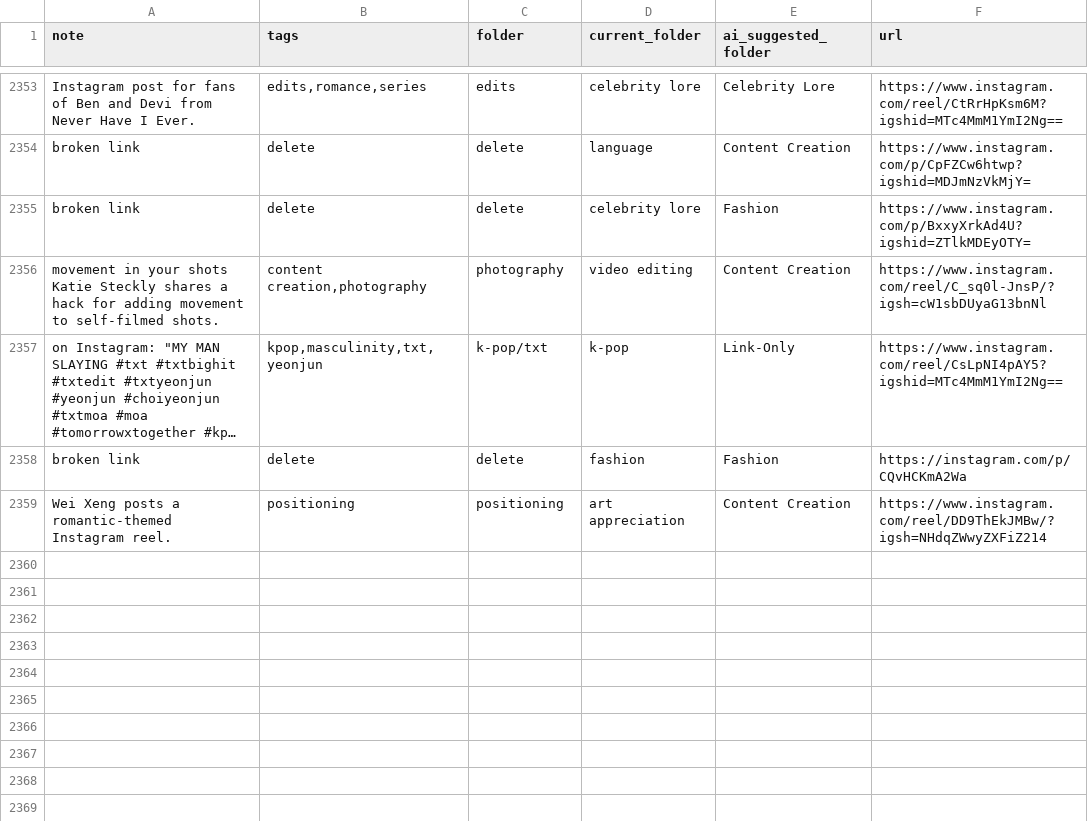
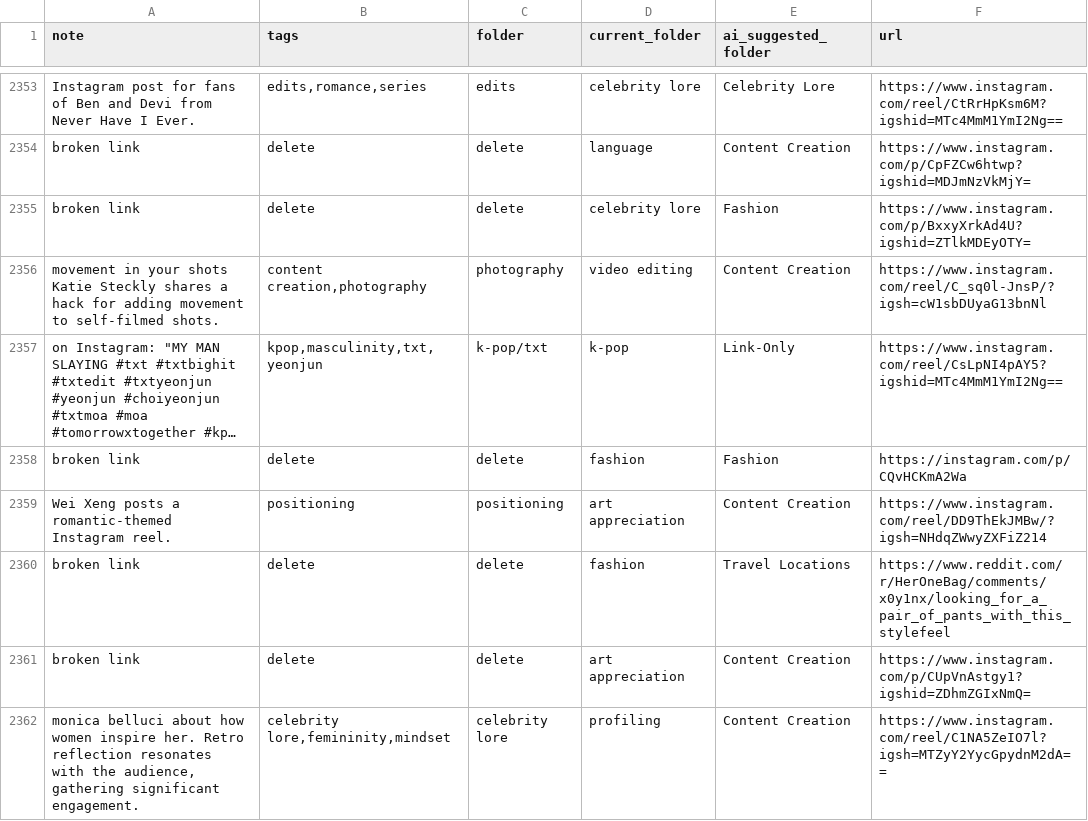
Before and after one commit to paikalilly/bookmark-sorter, a CSV file: bookmarks_sorted.csv, drawn as a sheet; only a part is shown, gaps mark what is left out; long unchanged cells end in …; the diff names each change by its address in the sheet, - before the commit and + after, or states it on an @@ line.

Commit message:
Update bookmarks_sorted.csv via Streamlit app

```diff
--- a/bookmarks_sorted.csv
+++ b/bookmarks_sorted.csv
+row 2360: broken link | delete | delete | fashion | Travel Locations | https://www.reddit.com/r/HerOneBag/comments/x0y1nx/looking_for_a_pair_of_pants_with_this_stylefeel
+row 2361: broken link | delete | delete | art appreciation | Content Creation | https://www.instagram.com/p/CUpVnAstgy1?igshid=ZDhmZGIxNmQ=
+row 2362: monica belluci about how women inspire her. Retro reflection resonates with the audience, gathering significant engagement. | celebrity lore,femininity,mindset | celebrity lore | profiling | Content Creation | https://www.instagram.com/reel/C1NA5ZeIO7l?igsh=MTZyY2YycGpydnM2dA==
```
